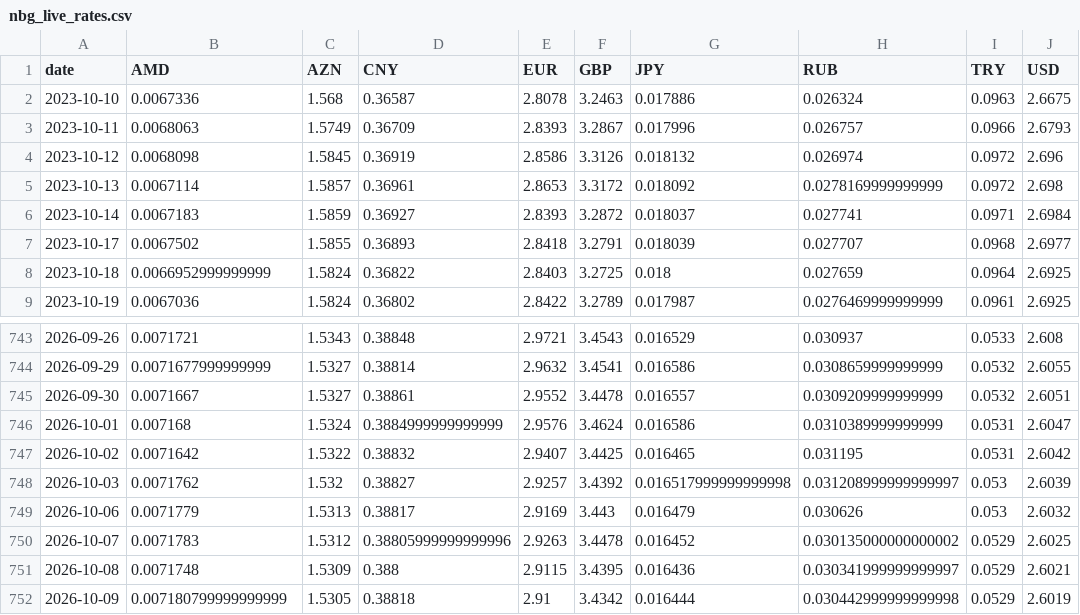
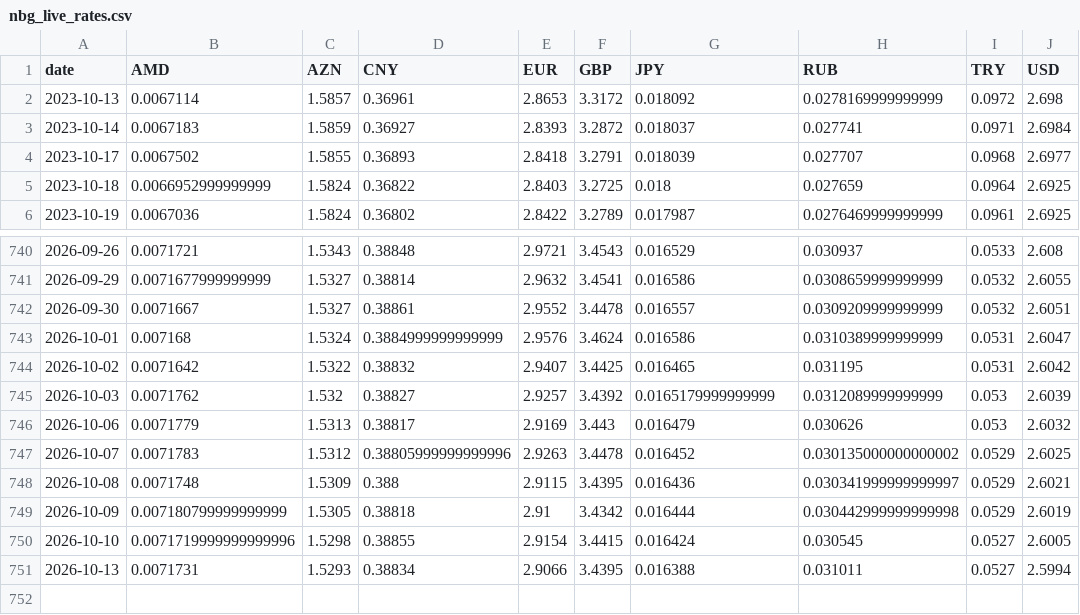
Before and after one commit to SIMKYOUNGHWAN/new, a CSV file: gel_data/nbg_live_rates.csv, drawn as a sheet; only a part is shown, gaps mark what is left out.

```diff
--- a/gel_data/nbg_live_rates.csv
+++ b/gel_data/nbg_live_rates.csv
@@ -1,5 +1,2 @@
 date,AMD,AZN,CNY,EUR,GBP,JPY,RUB,TRY,USD
-2023-10-10,0.0067336,1.568,0.36587,2.8078,3.2463,0.017886,0.026324,0.0963,2.6675
-2023-10-11,0.0068063,1.5749,0.36709,2.8393,3.2867,0.017996,0.026757,0.0966,2.6793
-2023-10-12,0.0068098,1.5845,0.36919,2.8586,3.3126,0.018132,0.026974,0.0972,2.696
 2023-10-13,0.0067114,1.5857,0.36961,2.8653,3.3172,0.018092,0.0278169999999999,0.0972,2.698
@@ -747,3 +744,3 @@ date,AMD,AZN,CNY,EUR,GBP,JPY,RUB,TRY,USD
 2026-10-02,0.0071642,1.5322,0.38832,2.9407,3.4425,0.016465,0.031195,0.0531,2.6042
-2026-10-03,0.0071762,1.532,0.38827,2.9257,3.4392,0.016517999999999998,0.031208999999999997,0.053,2.6039
+2026-10-03,0.0071762,1.532,0.38827,2.9257,3.4392,0.0165179999999999,0.0312089999999999,0.053,2.6039
 2026-10-06,0.0071779,1.5313,0.38817,2.9169,3.443,0.016479,0.030626,0.053,2.6032
@@ -752 +749,3 @@ date,AMD,AZN,CNY,EUR,GBP,JPY,RUB,TRY,USD
 2026-10-09,0.007180799999999999,1.5305,0.38818,2.91,3.4342,0.016444,0.030442999999999998,0.0529,2.6019
+2026-10-10,0.0071719999999999996,1.5298,0.38855,2.9154,3.4415,0.016424,0.030545,0.0527,2.6005
+2026-10-13,0.0071731,1.5293,0.38834,2.9066,3.4395,0.016388,0.031011,0.0527,2.5994
```
Also changed, not shown: 2 other files.
